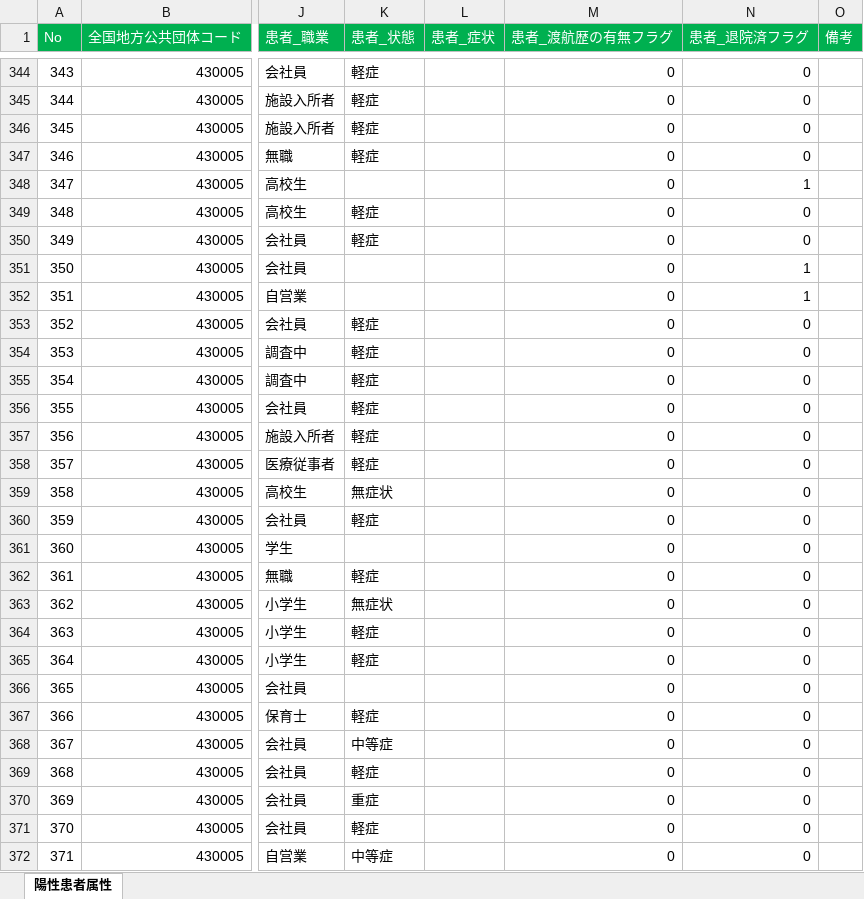
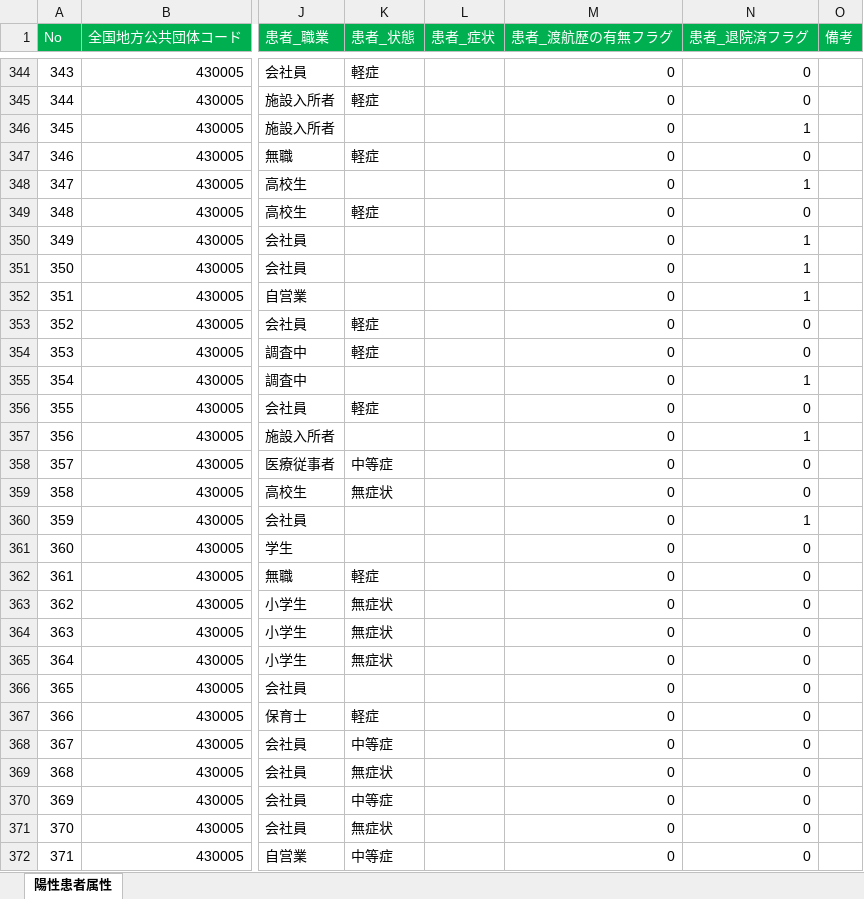
Before and after one commit to makoragi/kumamoto-covid19, an Excel workbook: kanja.xlsx, sheet 陽性患者属性, drawn as a sheet; only a part is shown, gaps mark what is left out; values as stored, in another font and other column widths than the file's, no borders; the diff covers the shown part only; the diff names each change by its address in the sheet, - before the commit and + after, or states it on an @@ line.

```diff
--- a/kanja.xlsx (sheet 陽性患者属性)
+++ b/kanja.xlsx (sheet 陽性患者属性)
-K346 (患者_状態): 軽症
+K346 (患者_状態): (empty)
-N346 (患者_退院済フラグ): 0
+N346 (患者_退院済フラグ): 1
-K350 (患者_状態): 軽症
+K350 (患者_状態): (empty)
-N350 (患者_退院済フラグ): 0
+N350 (患者_退院済フラグ): 1
-K355 (患者_状態): 軽症
+K355 (患者_状態): (empty)
-N355 (患者_退院済フラグ): 0
+N355 (患者_退院済フラグ): 1
-K357 (患者_状態): 軽症
+K357 (患者_状態): (empty)
-N357 (患者_退院済フラグ): 0
+N357 (患者_退院済フラグ): 1
-K358 (患者_状態): 軽症
+K358 (患者_状態): 中等症
-K360 (患者_状態): 軽症
+K360 (患者_状態): (empty)
-N360 (患者_退院済フラグ): 0
+N360 (患者_退院済フラグ): 1
-K364:K365 (患者_状態): 軽症
+K364:K365 (患者_状態): 無症状
-K369 (患者_状態): 軽症
+K369 (患者_状態): 無症状
-K370 (患者_状態): 重症
+K370 (患者_状態): 中等症
-K371 (患者_状態): 軽症
+K371 (患者_状態): 無症状
```
Also changed, not shown: 12 added rows and 62 edited cells elsewhere in this sheet, kensa.xlsx, soudan.xlsx, 1 other file.
